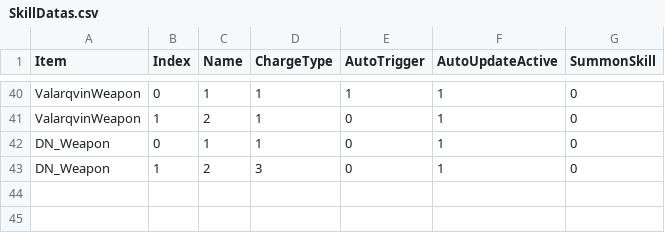
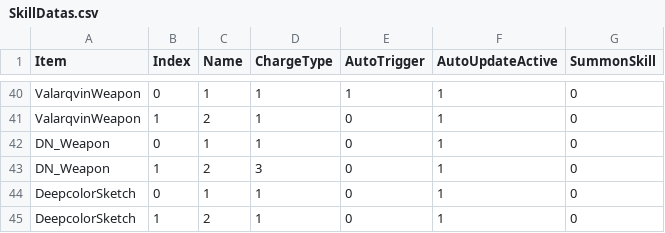
Before and after one commit to czbo1dontsmokeworkplace/ArknightsMod, a CSV file: Assets/LevelDatas/SkillDatas.csv, drawn as a sheet; only a part is shown, gaps mark what is left out.

```diff
--- a/Assets/LevelDatas/SkillDatas.csv
+++ b/Assets/LevelDatas/SkillDatas.csv
@@ -43 +43,3 @@ DN_Weapon,0,1,1,0,1,0
 DN_Weapon,1,2,3,0,1,0
+DeepcolorSketch,0,1,1,0,1,0
+DeepcolorSketch,1,2,1,0,1,0
```
Also changed, not shown: 13 other files.
